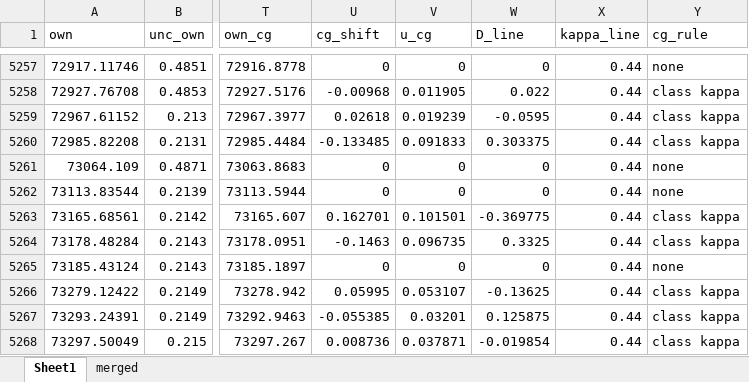
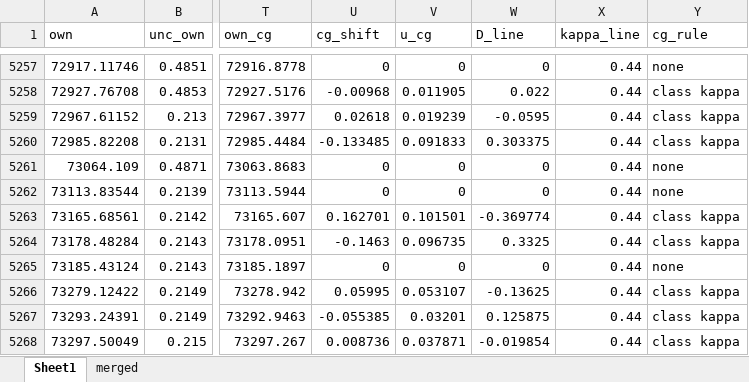
Before and after one commit to yralchen1/TableExtraction, an Excel workbook: LineClass/final/Pr3_lines_set3.xlsx, sheet Sheet1, drawn as a sheet; only a part is shown, gaps mark what is left out; values as stored, in another font and other column widths than the file's, no borders; the diff covers the shown part only; the diff names each change by its address in the sheet, - before the commit and + after, or states it on an @@ line.

```diff
--- a/LineClass/final/Pr3_lines_set3.xlsx (sheet Sheet1)
+++ b/LineClass/final/Pr3_lines_set3.xlsx (sheet Sheet1)
-W5263 (D_line): -0.369775
+W5263 (D_line): -0.369774
```
Also changed, not shown: 40 edited cells elsewhere in this sheet, LineClass/levels_pub.xlsx, 53 other files.
